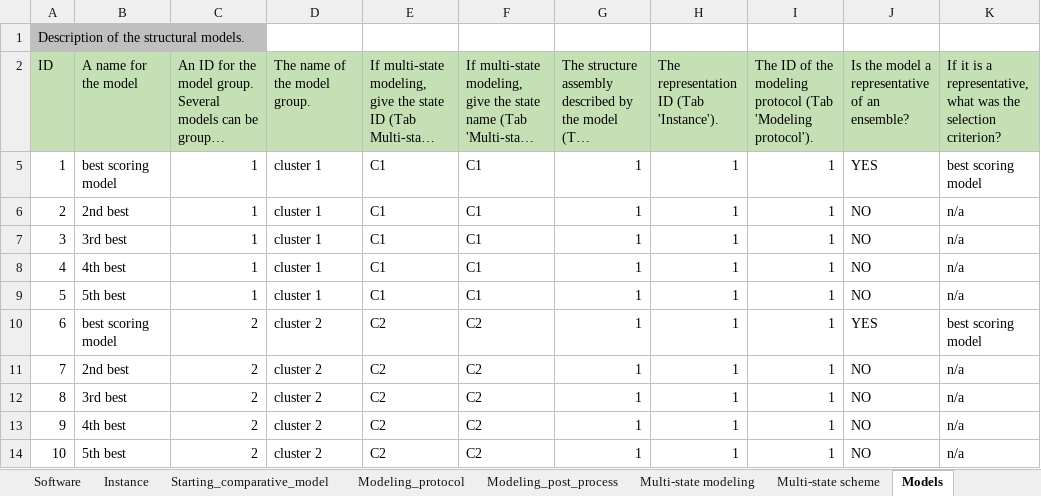
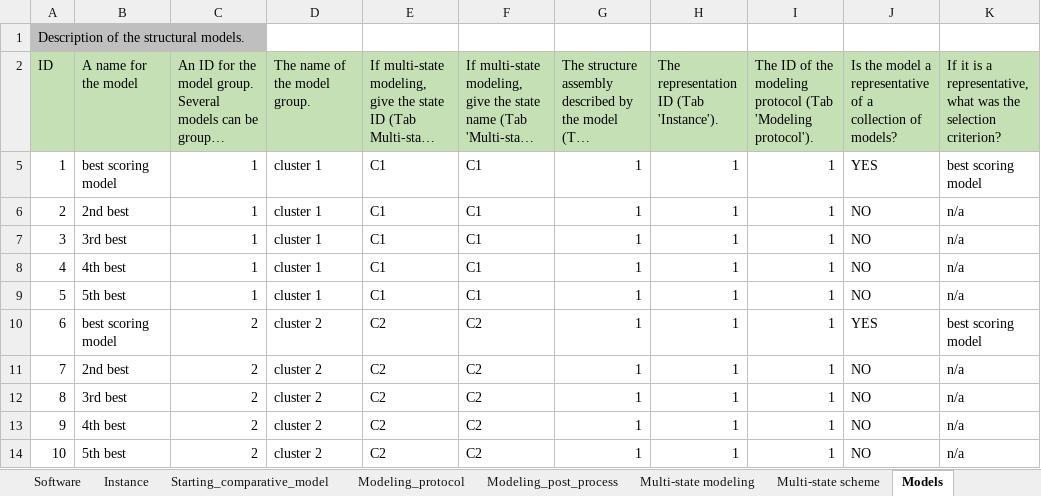
Before and after one commit to CAHanke/flr2mmcif, an Excel workbook: example/xls_example.xlsx, sheet Models, drawn as a sheet; long unchanged cells end in …; values as stored, in another font and other column widths than the file's, no borders; the diff names each change by its address in the sheet, - before the commit and + after, or states it on an @@ line.

Commit message:
Match IHMCIF w.r.t. use of collection of models
Adapt the template and the script to use "Collection of models" instead of "Ensemble" in IHMCIF. The internal usage was not modified yet.

```diff
--- a/example/xls_example.xlsx (sheet Models)
+++ b/example/xls_example.xlsx (sheet Models)
-J2: …representative of an ensemble?
+J2: …representative of a collection of models?
```
Also changed, not shown: sheet Collection of models, sheet README, sheet Modeling_protocol, other sheet tabs, xls_template.xlsx, 3 other files.
